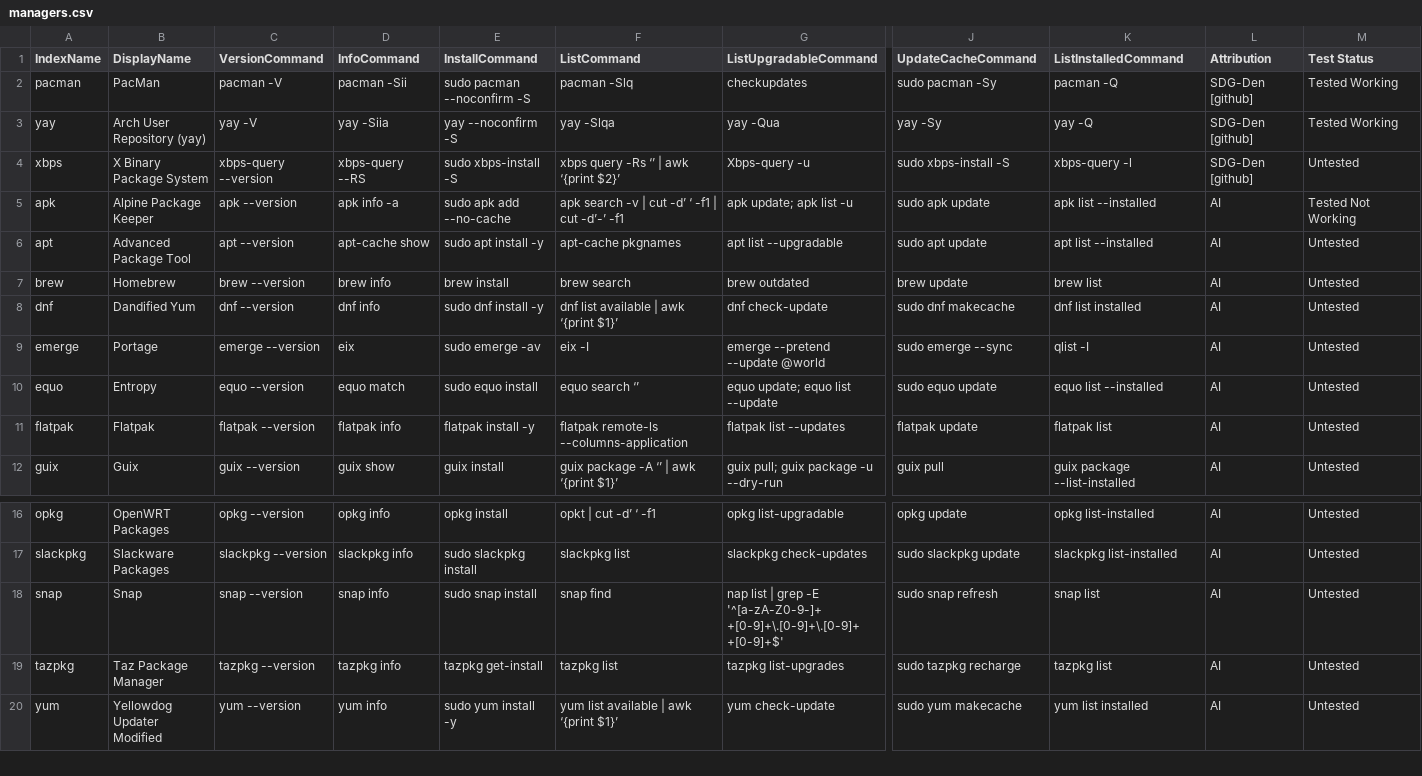
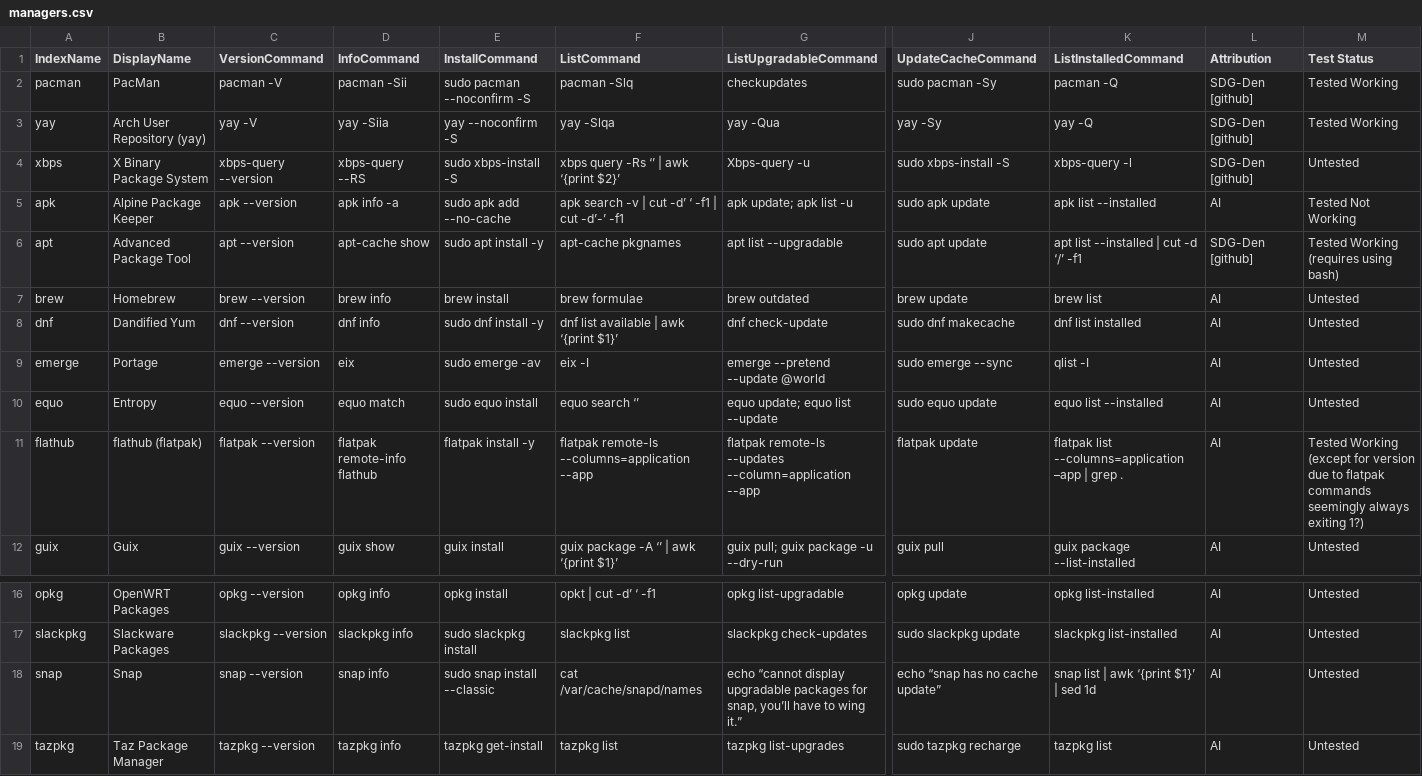
Before and after one commit to SDG-Den/unipkg, a CSV file: conf/managers.csv, drawn as a sheet; only a part is shown, gaps mark what is left out; the shorter side is filled out with more unchanged rows; the diff names each change by its address in the sheet, - before the commit and + after, or states it on an @@ line.

```diff
--- a/conf/managers.csv
+++ b/conf/managers.csv
-K6 (ListInstalledCommand): apt list --installed
+K6 (ListInstalledCommand): apt list --installed | cut -d ‘/’ -f1
-L6 (Attribution): AI
+L6 (Attribution): SDG-Den [github]
-M6 (Test Status): Untested
+M6 (Test Status): Tested Working (requires using bash)
-F7 (ListCommand): brew search
+F7 (ListCommand): brew formulae
-A11 (IndexName): flatpak
+A11 (IndexName): flathub
-B11 (DisplayName): Flatpak
+B11 (DisplayName): flathub (flatpak)
-D11 (InfoCommand): flatpak info
+D11 (InfoCommand): flatpak remote-info flathub
-F11 (ListCommand): flatpak remote-ls --columns-application
+F11 (ListCommand): flatpak remote-ls --columns=application --app
-G11 (ListUpgradableCommand): flatpak list --updates
+G11 (ListUpgradableCommand): flatpak remote-ls --updates --column=application --app
-K11 (ListInstalledCommand): flatpak list
+K11 (ListInstalledCommand): flatpak list --columns=application –app | grep .
-M11 (Test Status): Untested
+M11 (Test Status): Tested Working (except for version due to flatpak commands seemingly always exiting 1?)
-E18 (InstallCommand): sudo snap install
+E18 (InstallCommand): sudo snap install --classic
-F18 (ListCommand): snap find
+F18 (ListCommand): cat /var/cache/snapd/names
-G18 (ListUpgradableCommand): nap list | grep -E '^[a-zA-Z0-9-]+ +[0-9]+\.[0-9]+\.[0-9]+ +[0-9]+$'
+G18 (ListUpgradableCommand): echo “cannot display upgradable packages for snap, you’ll have to wing it.”
-J18 (UpdateCacheCommand): sudo snap refresh
+J18 (UpdateCacheCommand): echo “snap has no cache update”
-K18 (ListInstalledCommand): snap list
+K18 (ListInstalledCommand): snap list | awk ‘{print $1}’ | sed 1d
```
Also changed, not shown: 4 other files.
